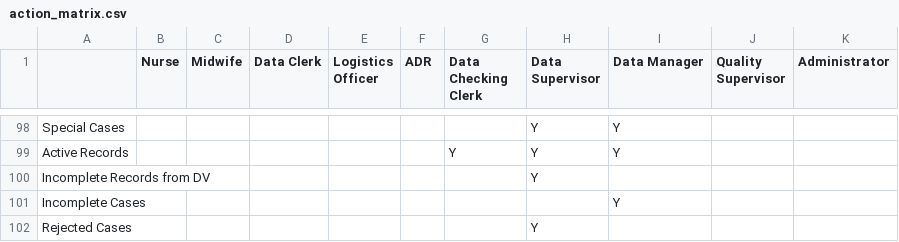
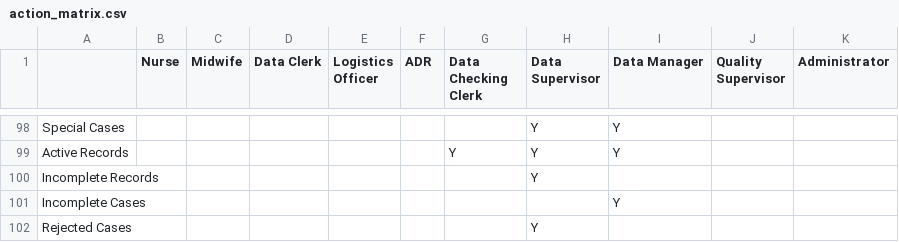
Before and after one commit to HISMalawi/eBRS-HQ-2.0, a CSV file: app/assets/data/action_matrix.csv, drawn as a sheet; only a part is shown, gaps mark what is left out.

```diff
--- a/app/assets/data/action_matrix.csv
+++ b/app/assets/data/action_matrix.csv
@@ -100,3 +100,3 @@ Special Cases,,,,,,,Y,Y,,
 Active Records,,,,,,Y,Y,Y,,
-Incomplete Records from DV,,,,,,,Y,,,
+Incomplete Records,,,,,,,Y,,,
 Incomplete Cases,,,,,,,,Y,,
```
Also changed, not shown: 24 other files.
